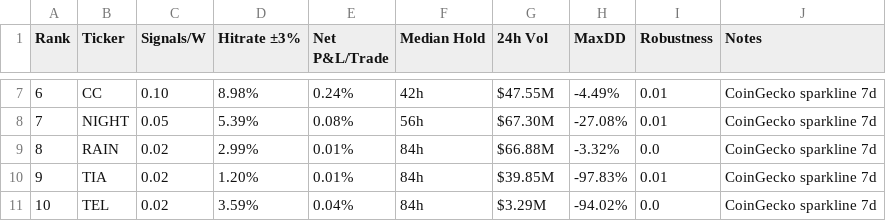
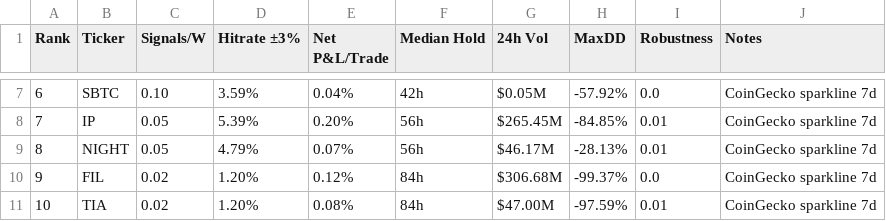
Before and after one commit to Philshirt18/TR, a CSV file: outputs/top15_table.csv, drawn as a sheet; only a part is shown, gaps mark what is left out; the diff covers the shown part only.

Commit message:
nightly update

```diff
--- a/outputs/top15_table.csv
+++ b/outputs/top15_table.csv
@@ -7,5 +7,5 @@ Rank,Ticker,Signals/W,Hitrate ±3%,Net P&L/Trade,Median Hold,24h Vol,MaxDD,Robus
-6,CC,0.10,8.98%,0.24%,42h,$47.55M,-4.49%,0.01,CoinGecko sparkline 7d
-7,NIGHT,0.05,5.39%,0.08%,56h,$67.30M,-27.08%,0.01,CoinGecko sparkline 7d
-8,RAIN,0.02,2.99%,0.01%,84h,$66.88M,-3.32%,0.0,CoinGecko sparkline 7d
-9,TIA,0.02,1.20%,0.01%,84h,$39.85M,-97.83%,0.01,CoinGecko sparkline 7d
-10,TEL,0.02,3.59%,0.04%,84h,$3.29M,-94.02%,0.0,CoinGecko sparkline 7d
+6,SBTC,0.10,3.59%,0.04%,42h,$0.05M,-57.92%,0.0,CoinGecko sparkline 7d
+7,IP,0.05,5.39%,0.20%,56h,$265.45M,-84.85%,0.01,CoinGecko sparkline 7d
+8,NIGHT,0.05,4.79%,0.07%,56h,$46.17M,-28.13%,0.01,CoinGecko sparkline 7d
+9,FIL,0.02,1.20%,0.12%,84h,$306.68M,-99.37%,0.0,CoinGecko sparkline 7d
+10,TIA,0.02,1.20%,0.08%,84h,$47.00M,-97.59%,0.01,CoinGecko sparkline 7d
```
Also changed, not shown: 60 edited cells elsewhere in this file, 1 other file.
